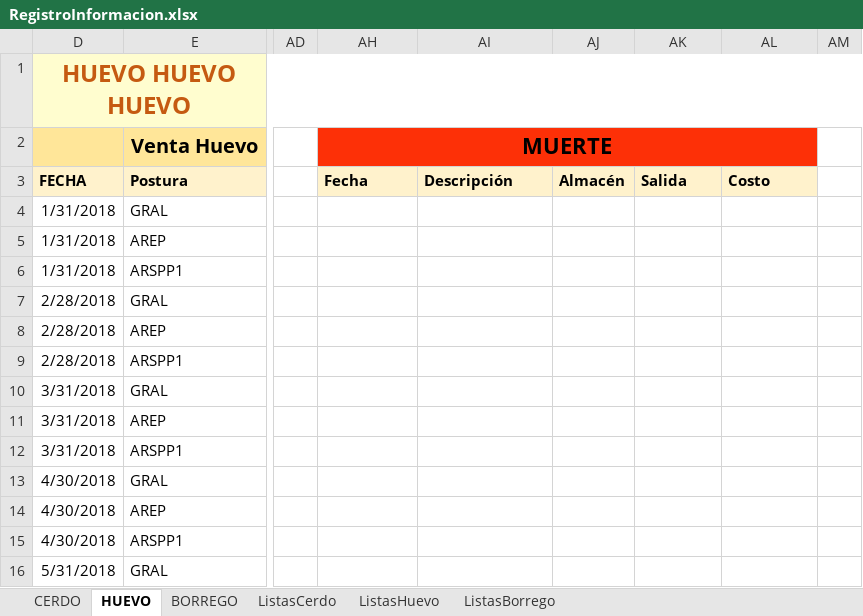
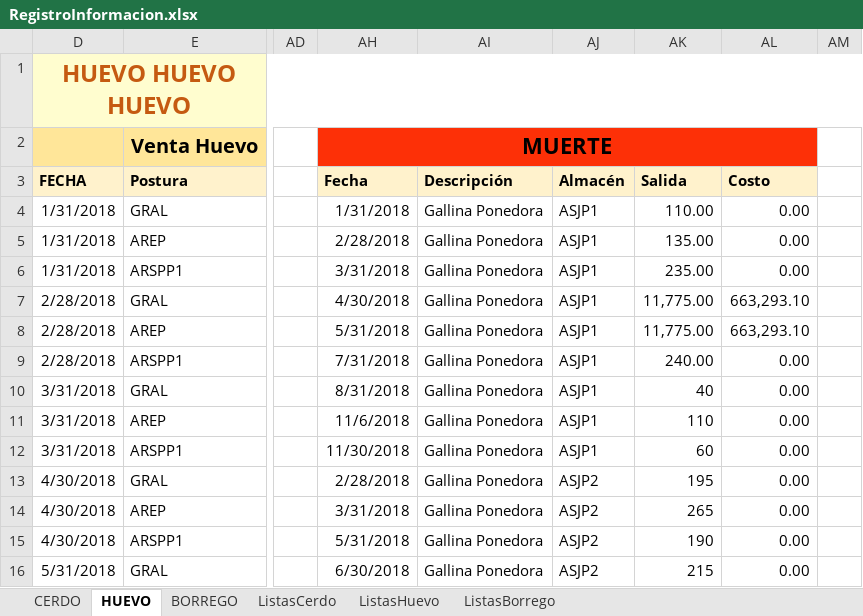
Before and after one commit to NatashaGamez/Granja, an Excel workbook: GV/RegistroInformacion.xlsx, sheet HUEVO, drawn as a sheet; only a part is shown, gaps mark what is left out; values as stored, in another font and other column widths than the file's, no borders; charts and pictures and table styles not drawn; the diff covers the shown part only; the diff names each change by its address in the sheet, - before the commit and + after, or states it on an @@ line.

```diff
--- a/GV/RegistroInformacion.xlsx (sheet HUEVO)
+++ b/GV/RegistroInformacion.xlsx (sheet HUEVO)
-AH4: (empty)
+AH4: 1/31/2018
-AI4:AI16: (empty)
+AI4:AI16: Gallina Ponedora
-AJ4:AJ12: (empty)
+AJ4:AJ12: ASJP1
-AK4: (empty)
+AK4: 110.00
-AL4:AL6: (empty)
+AL4:AL6: 0.00
-AH5: (empty)
+AH5: 2/28/2018
-AK5: (empty)
+AK5: 135.00
-AH6: (empty)
+AH6: 3/31/2018
-AK6: (empty)
+AK6: 235.00
-AH7: (empty)
+AH7: 4/30/2018
-AK7:AK8: (empty)
+AK7:AK8: 11,775.00
-AL7:AL8: (empty)
+AL7:AL8: 663,293.10
-AH8: (empty)
+AH8: 5/31/2018
-AH9: (empty)
+AH9: 7/31/2018
-AK9: (empty)
+AK9: 240.00
-AL9:AL16: (empty)
+AL9:AL16: 0.00
-AH10: (empty)
+AH10: 8/31/2018
-AK10: (empty)
+AK10: 40
-AH11: (empty)
+AH11: 11/6/2018
-AK11: (empty)
+AK11: 110
-AH12: (empty)
+AH12: 11/30/2018
-AK12: (empty)
+AK12: 60
-AH13: (empty)
+AH13: 2/28/2018
-AJ13:AJ16: (empty)
+AJ13:AJ16: ASJP2
-AK13: (empty)
+AK13: 195
-AH14: (empty)
+AH14: 3/31/2018
-AK14: (empty)
+AK14: 265
-AH15: (empty)
+AH15: 5/31/2018
-AK15: (empty)
+AK15: 190
-AH16: (empty)
+AH16: 6/30/2018
-AK16: (empty)
+AK16: 215
```
Also changed, not shown: 17 added rows and 305 edited cells elsewhere in this sheet, sheet BORREGO, hidden cells, charts or pictures.
